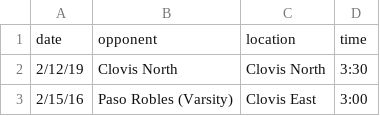
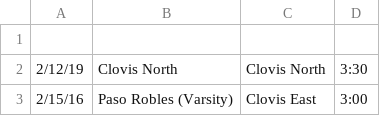
Before and after one commit to genm8/Client-Website, a CSV file: sched.csv, drawn as a sheet; only a part is shown.

Commit message:
csv working with incorrect column count

```diff
--- a/sched.csv
+++ b/sched.csv
@@ -1,2 +1,2 @@
-date,opponent,location,time
+
 2/12/19, Clovis North, Clovis North, 3:30
```
Also changed, not shown: 1 other file.
